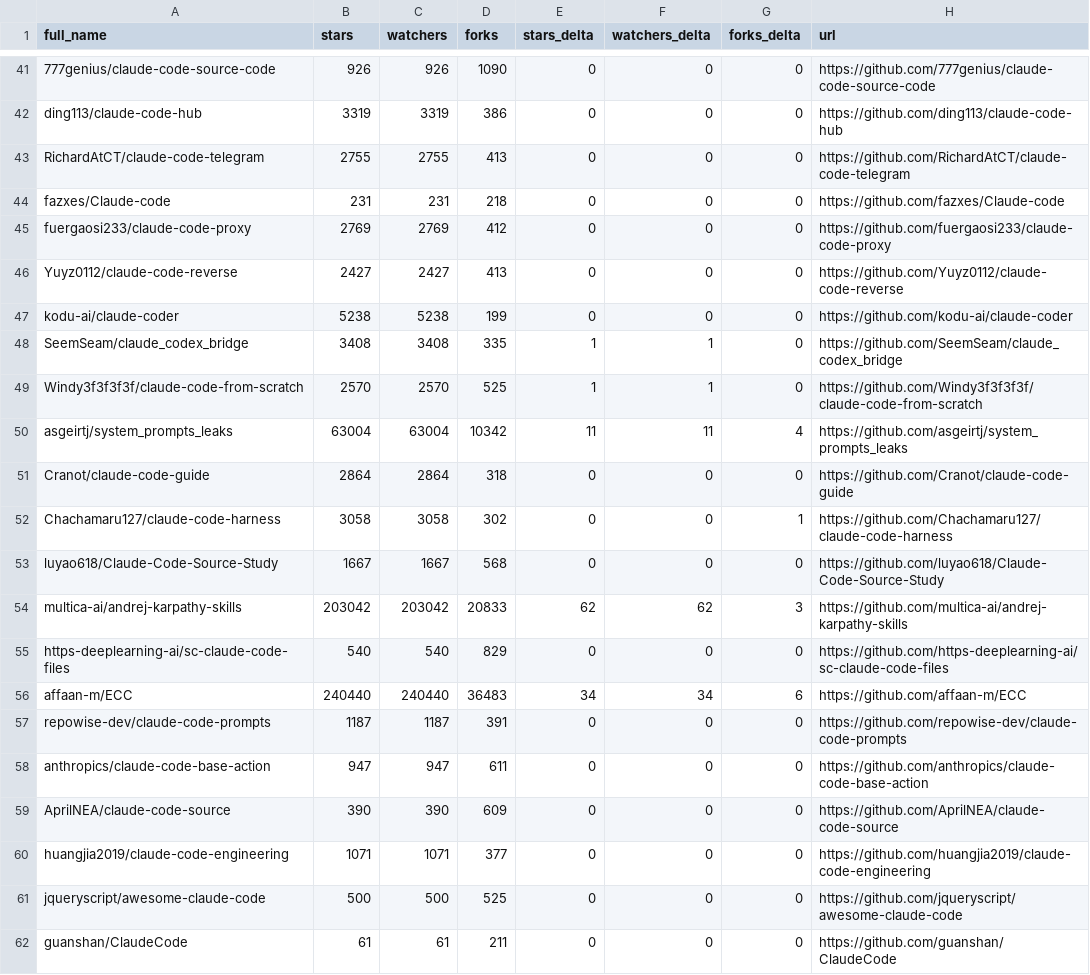
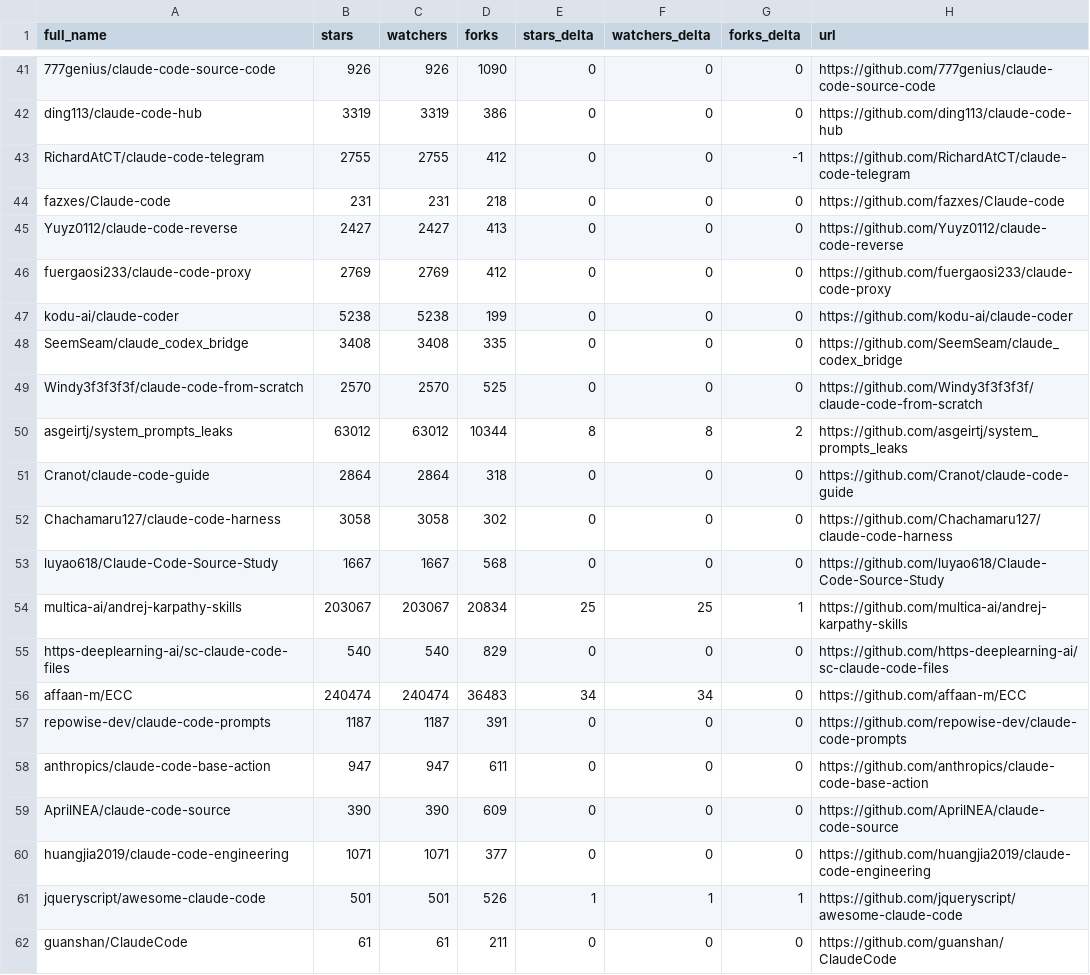
Before and after one commit to elrudrakssh/awesome-claude-code, a CSV file: data/repo-ticker.csv, drawn as a sheet; only a part is shown, gaps mark what is left out; the diff covers the shown part only; the diff names each change by its address in the sheet, - before the commit and + after, or states it on an @@ line.

```diff
--- a/data/repo-ticker.csv
+++ b/data/repo-ticker.csv
-D43 (forks): 413
+D43 (forks): 412
-G43 (forks_delta): 0
+G43 (forks_delta): -1
@@ row 46 moved to row 45: Yuyz0112/claude-code-reverse @@
-E48:E49 (stars_delta): 1
+E48:E49 (stars_delta): 0
-F48:F49 (watchers_delta): 1
+F48:F49 (watchers_delta): 0
-B50 (stars): 63004
+B50 (stars): 63012
-C50 (watchers): 63004
+C50 (watchers): 63012
-D50 (forks): 10342
+D50 (forks): 10344
-E50 (stars_delta): 11
+E50 (stars_delta): 8
-F50 (watchers_delta): 11
+F50 (watchers_delta): 8
-G50 (forks_delta): 4
+G50 (forks_delta): 2
-G52 (forks_delta): 1
+G52 (forks_delta): 0
-B54 (stars): 203042
+B54 (stars): 203067
-C54 (watchers): 203042
+C54 (watchers): 203067
-D54 (forks): 20833
+D54 (forks): 20834
-E54 (stars_delta): 62
+E54 (stars_delta): 25
-F54 (watchers_delta): 62
+F54 (watchers_delta): 25
-G54 (forks_delta): 3
+G54 (forks_delta): 1
-B56 (stars): 240440
+B56 (stars): 240474
-C56 (watchers): 240440
+C56 (watchers): 240474
-G56 (forks_delta): 6
+G56 (forks_delta): 0
-B61 (stars): 500
+B61 (stars): 501
-C61 (watchers): 500
+C61 (watchers): 501
-D61 (forks): 525
+D61 (forks): 526
-E61 (stars_delta): 0
+E61 (stars_delta): 1
-F61 (watchers_delta): 0
+F61 (watchers_delta): 1
-G61 (forks_delta): 0
+G61 (forks_delta): 1
```
Also changed, not shown: 3 added rows, 3 removed rows, 1 moved row and 119 edited cells elsewhere in this file, 2 other files.
